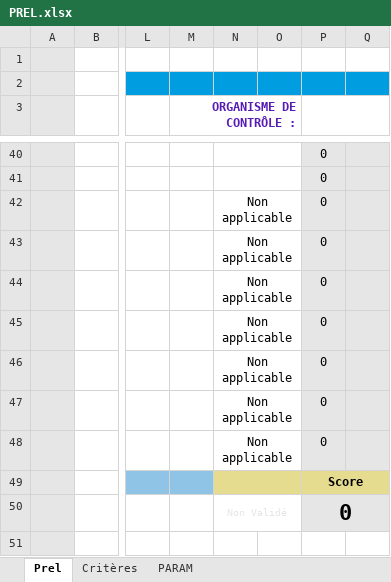
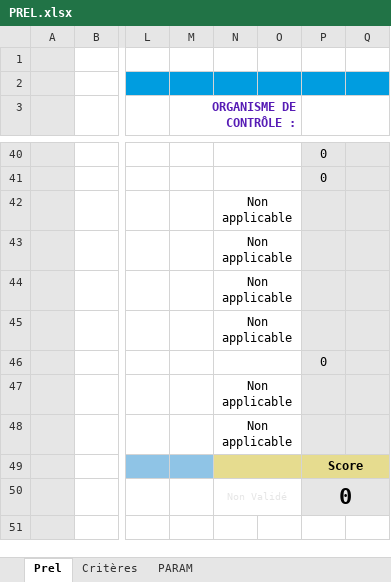
Before and after one commit to ndhuygelaere/autosurveillance_steu_excel, an Excel workbook: AutosurveillanceTemplates/PREL.xlsx, sheet Prel, drawn as a sheet; only a part is shown, gaps mark what is left out; values as stored, in another font and other column widths than the file's, no borders; conditional formats not drawn; the diff names each change by its address in the sheet, - before the commit and + after, or states it on an @@ line.

```diff
--- a/AutosurveillanceTemplates/PREL.xlsx (sheet Prel)
+++ b/AutosurveillanceTemplates/PREL.xlsx (sheet Prel)
-P42:P45: 0
+P42:P45: (empty)
-N46: Non applicable
+N46: (empty)
-P47:P48: 0
+P47:P48: (empty)
```
Also changed, not shown: sheet Critères, formulas that keep their value, AutosurveillanceTemplates/Comparatif.xlsx, AutosurveillanceTemplates/PLUVIO.xlsx, 7 other files.
